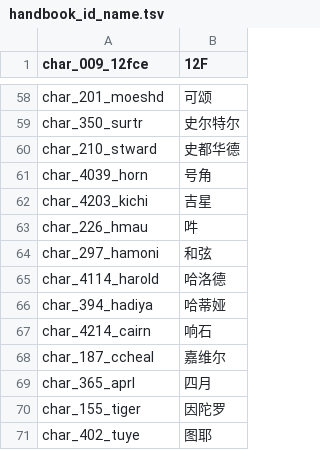
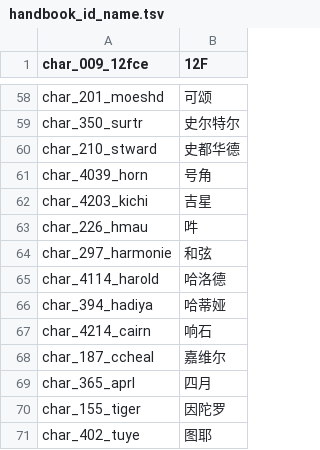
Before and after one commit to loveustars/terra-year, a TSV file: public/data/handbook_id_name.tsv, drawn as a sheet; only a part is shown, gaps mark what is left out.

```diff
--- a/public/data/handbook_id_name.tsv
+++ b/public/data/handbook_id_name.tsv
@@ -63,3 +63,3 @@ char_4203_kichi	吉星
 char_226_hmau	吽
-char_297_hamoni	和弦
+char_297_harmonie	和弦
 char_4114_harold	哈洛德
```
Also changed, not shown: 3 other files.
